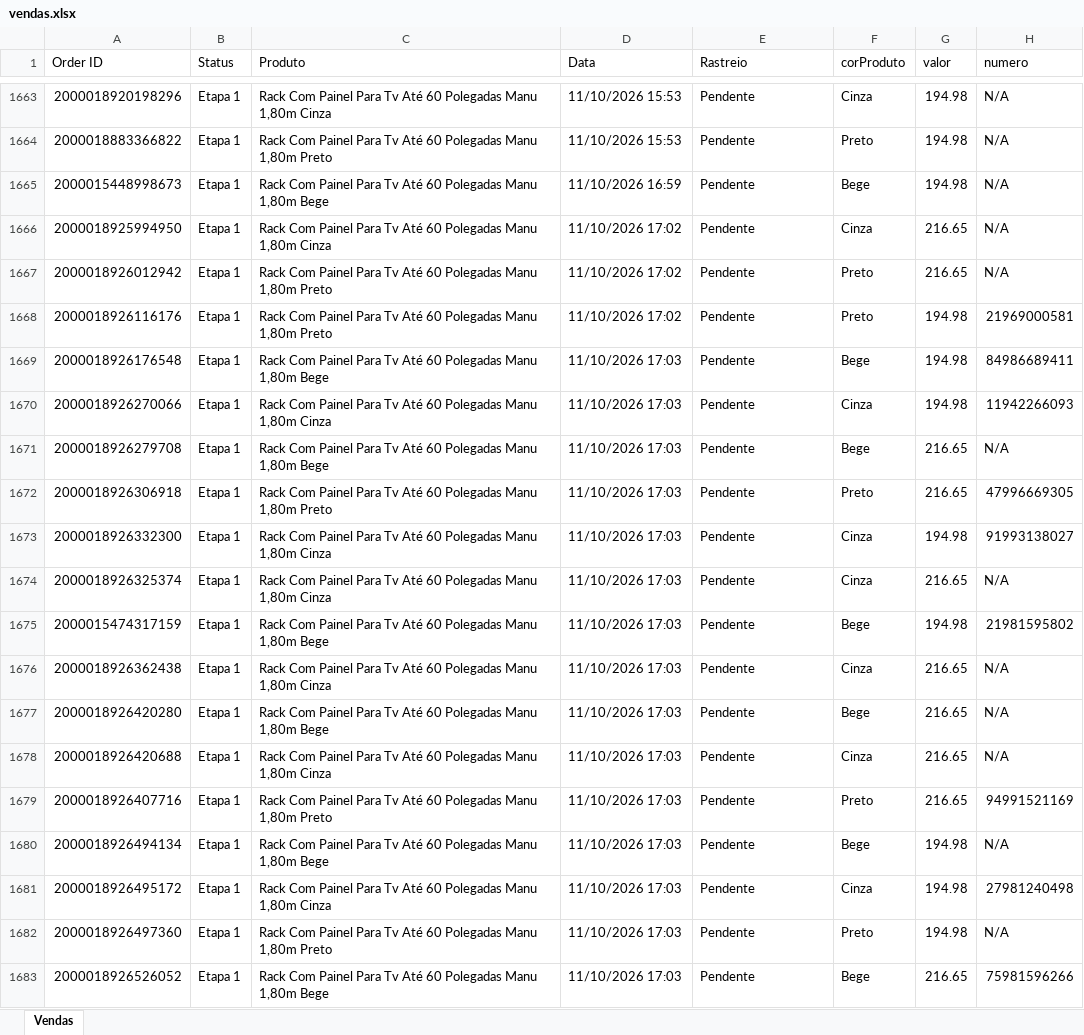
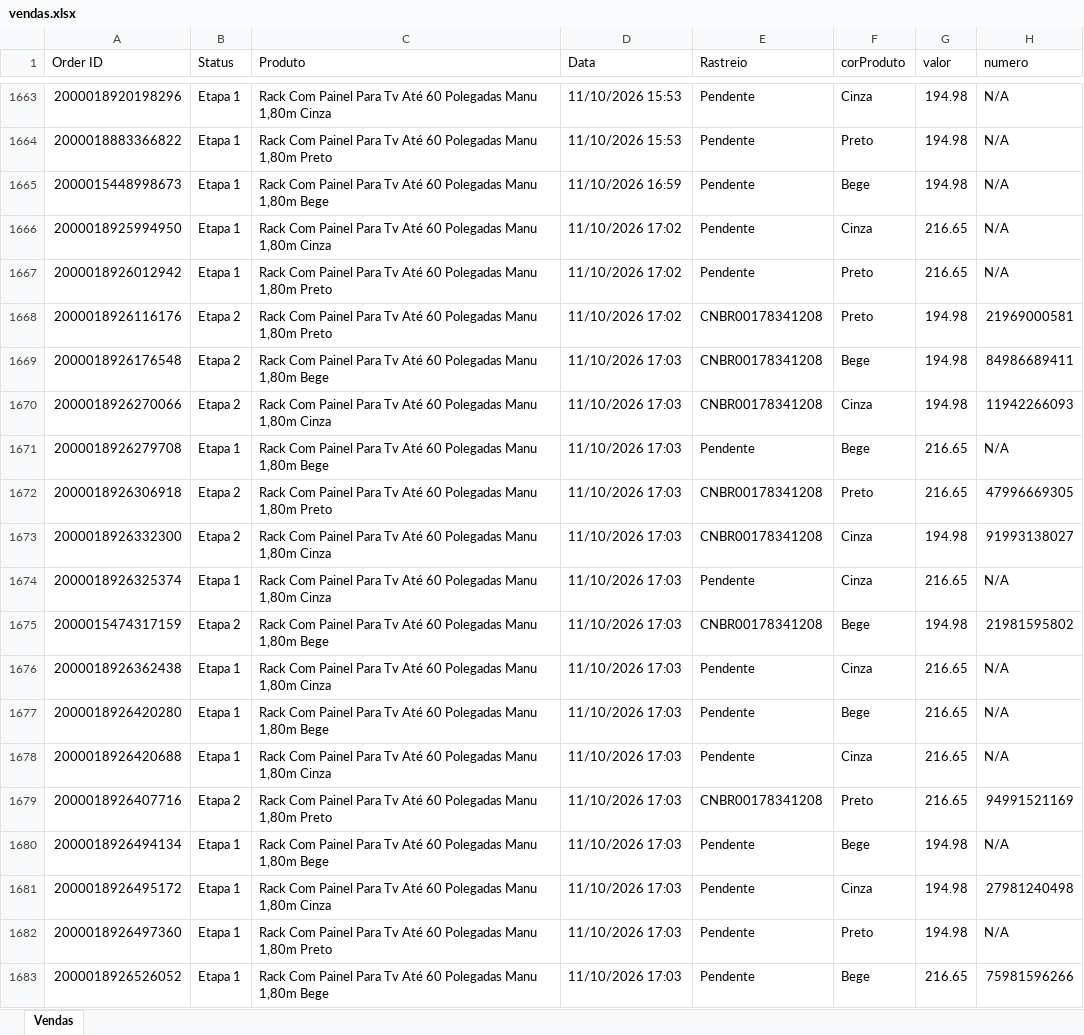
Before and after one commit to vitinbug121-hue/wppWebBoss, an Excel workbook: contas/alvesguilherme838@gmail.com/vendas.xlsx, sheet Vendas, drawn as a sheet; only a part is shown, gaps mark what is left out; values as stored, in another font and other column widths than the file's, no cell formats; the diff covers the shown part only; the diff names each change by its address in the sheet, - before the commit and + after, or states it on an @@ line.

```diff
--- a/contas/alvesguilherme838@gmail.com/vendas.xlsx (sheet Vendas)
+++ b/contas/alvesguilherme838@gmail.com/vendas.xlsx (sheet Vendas)
-B1668:B1670 (Status): Etapa 1
+B1668:B1670 (Status): Etapa 2
-E1668:E1670 (Rastreio): Pendente
+E1668:E1670 (Rastreio): CNBR00178341208
-B1672:B1673 (Status): Etapa 1
+B1672:B1673 (Status): Etapa 2
-E1672:E1673 (Rastreio): Pendente
+E1672:E1673 (Rastreio): CNBR00178341208
-B1675 (Status): Etapa 1
+B1675 (Status): Etapa 2
-E1675 (Rastreio): Pendente
+E1675 (Rastreio): CNBR00178341208
-B1679 (Status): Etapa 1
+B1679 (Status): Etapa 2
-E1679 (Rastreio): Pendente
+E1679 (Rastreio): CNBR00178341208
```
Also changed, not shown: 2 added rows and 1082 edited cells elsewhere in this sheet, cell formats, contas/alvesguilherme838@gmail.com/registros_pedidos.xlsx, 12 other files.
